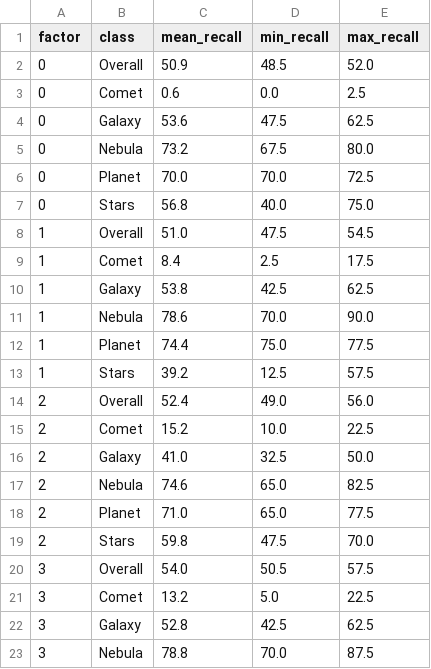
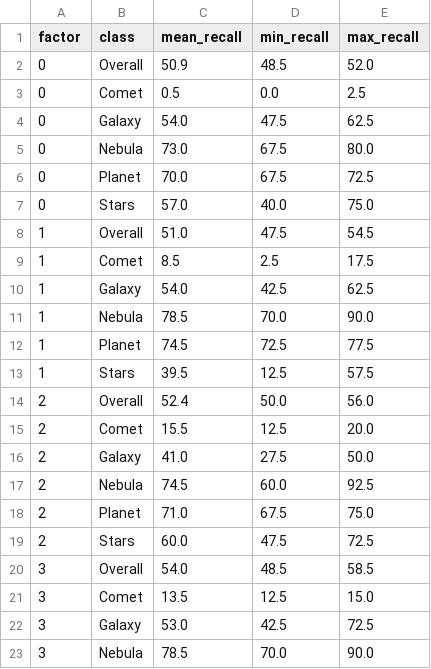
Before and after one commit to Pratyush-M-code/Basic-AI, a CSV file: results.csv, drawn as a sheet; only a part is shown; the diff covers the shown part only.

```diff
--- a/results.csv
+++ b/results.csv
@@ -2,22 +2,22 @@ factor,class,mean_recall,min_recall,max_recall
 0,Overall,50.9,48.5,52.0
-0,Comet,0.6,0.0,2.5
-0,Galaxy,53.6,47.5,62.5
-0,Nebula,73.2,67.5,80.0
-0,Planet,70.0,70.0,72.5
-0,Stars,56.8,40.0,75.0
+0,Comet,0.5,0.0,2.5
+0,Galaxy,54.0,47.5,62.5
+0,Nebula,73.0,67.5,80.0
+0,Planet,70.0,67.5,72.5
+0,Stars,57.0,40.0,75.0
 1,Overall,51.0,47.5,54.5
-1,Comet,8.4,2.5,17.5
-1,Galaxy,53.8,42.5,62.5
-1,Nebula,78.6,70.0,90.0
-1,Planet,74.4,75.0,77.5
-1,Stars,39.2,12.5,57.5
-2,Overall,52.4,49.0,56.0
-2,Comet,15.2,10.0,22.5
-2,Galaxy,41.0,32.5,50.0
-2,Nebula,74.6,65.0,82.5
-2,Planet,71.0,65.0,77.5
-2,Stars,59.8,47.5,70.0
-3,Overall,54.0,50.5,57.5
-3,Comet,13.2,5.0,22.5
-3,Galaxy,52.8,42.5,62.5
-3,Nebula,78.8,70.0,87.5
+1,Comet,8.5,2.5,17.5
+1,Galaxy,54.0,42.5,62.5
+1,Nebula,78.5,70.0,90.0
+1,Planet,74.5,72.5,77.5
+1,Stars,39.5,12.5,57.5
+2,Overall,52.4,50.0,56.0
+2,Comet,15.5,12.5,20.0
+2,Galaxy,41.0,27.5,50.0
+2,Nebula,74.5,60.0,92.5
+2,Planet,71.0,67.5,75.0
+2,Stars,60.0,47.5,72.5
+3,Overall,54.0,48.5,58.5
+3,Comet,13.5,12.5,15.0
+3,Galaxy,53.0,42.5,72.5
+3,Nebula,78.5,70.0,90.0
```
Also changed, not shown: 46 edited cells elsewhere in this file, 1 other file.
